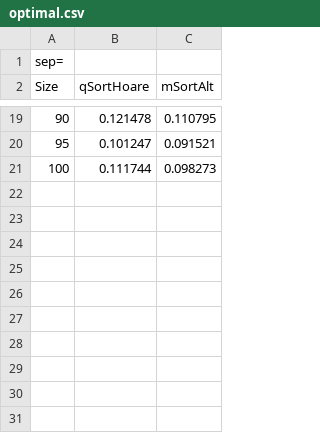
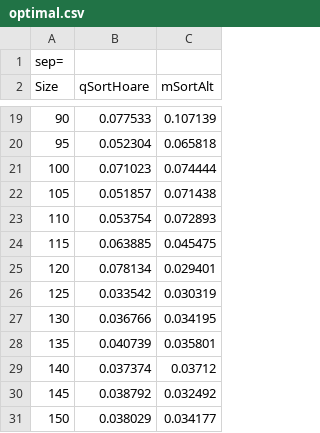
Before and after one commit to gmammolo/Algoritmi, a CSV file: optimal.csv, drawn as a sheet; only a part is shown, gaps mark what is left out; the diff covers the shown part only.

Commit message:
-Sort Timing Funzionante

```diff
--- a/optimal.csv
+++ b/optimal.csv
@@ -19,3 +19,13 @@ Size;qSortHoare;mSortAlt
-90;0.121478;0.110795
-95;0.101247;0.091521
-100;0.111744;0.098273
+90;0.077533;0.107139
+95;0.052304;0.065818
+100;0.071023;0.074444
+105;0.051857;0.071438
+110;0.053754;0.072893
+115;0.063885;0.045475
+120;0.078134;0.029401
+125;0.033542;0.030319
+130;0.036766;0.034195
+135;0.040739;0.035801
+140;0.037374;0.03712
+145;0.038792;0.032492
+150;0.038029;0.034177
```
Also changed, not shown: 32 edited cells elsewhere in this file, quadratic.csv, 1 other file.
